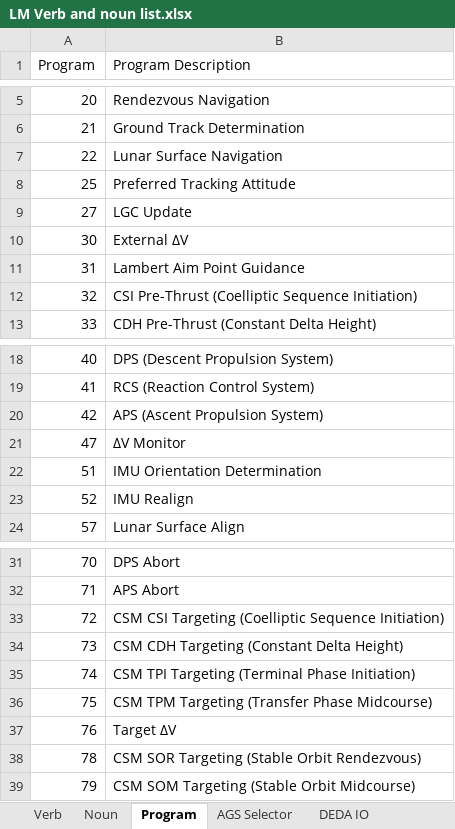
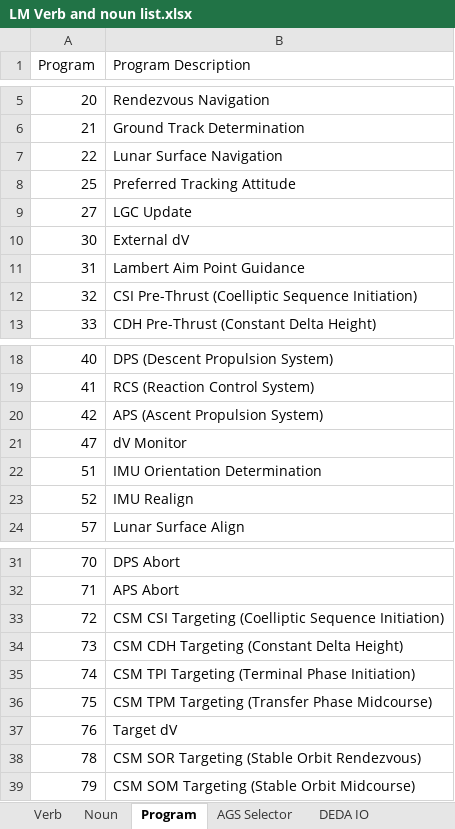
Before and after one commit to del13r/nassp-checklist-annotator, an Excel workbook: LM/LM Verb and noun list.xlsx, sheet Program, drawn as a sheet; only a part is shown, gaps mark what is left out; values as stored, in another font and other column widths than the file's, no borders; the diff names each change by its address in the sheet, - before the commit and + after, or states it on an @@ line.

```diff
--- a/LM/LM Verb and noun list.xlsx (sheet Program)
+++ b/LM/LM Verb and noun list.xlsx (sheet Program)
-B10 (Program Description): External ΔV
+B10 (Program Description): External dV
-B21 (Program Description): ΔV Monitor
+B21 (Program Description): dV Monitor
-B37 (Program Description): Target ΔV
+B37 (Program Description): Target dV
```
Also changed, not shown: sheet Noun, sheet DEDA Output, sheet DEDA IO, sheet AGS Selector, CSM/CSM Verb and noun list.xlsx, 8 other files.
